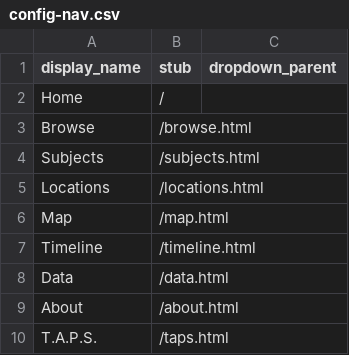
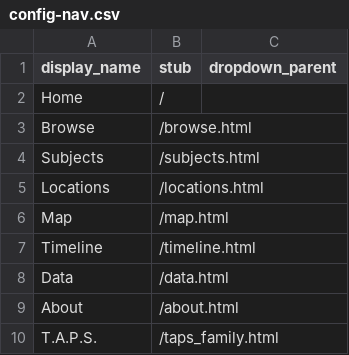
Before and after one commit to sasstott/draft, a CSV file: _data/config-nav.csv, drawn as a sheet.

Commit message:
Update config-nav.csv

```diff
--- a/_data/config-nav.csv
+++ b/_data/config-nav.csv
@@ -9,2 +9,2 @@ Data,/data.html
 About,/about.html
-T.A.P.S.,/taps.html,
+T.A.P.S.,/taps_family.html,
```
